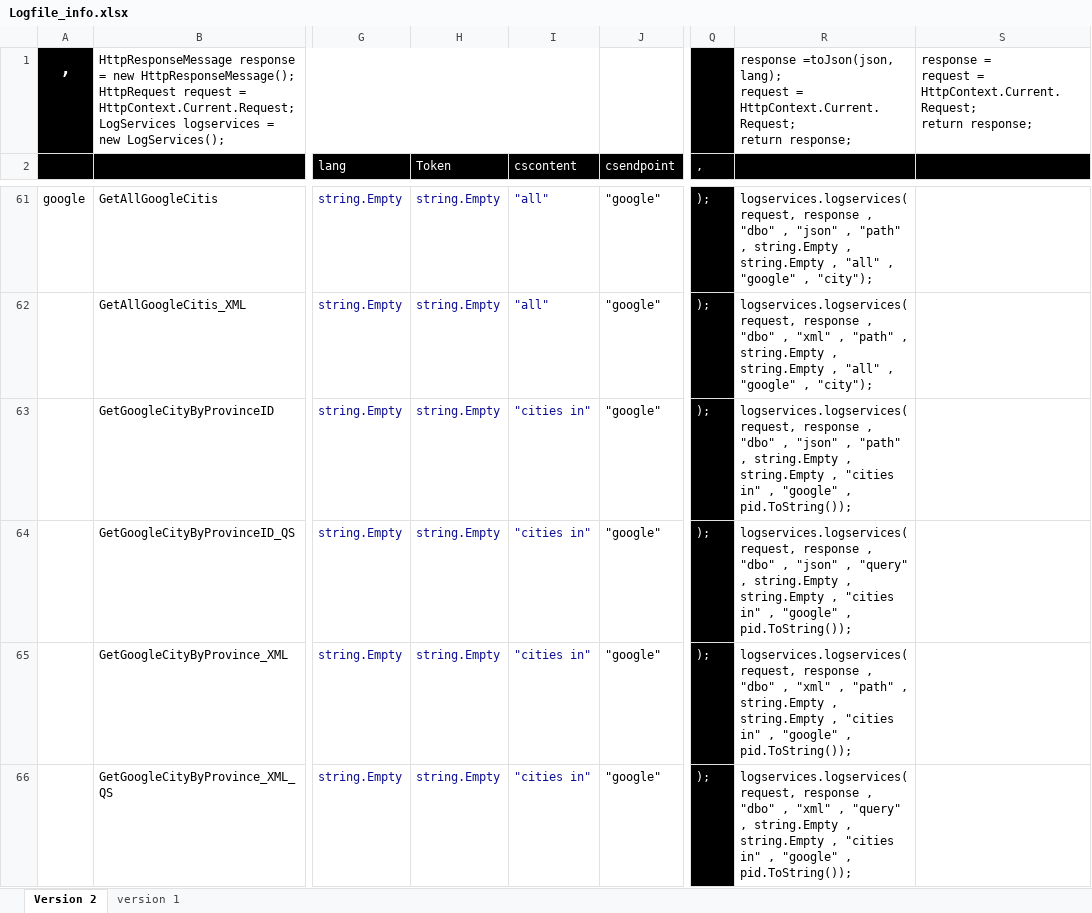
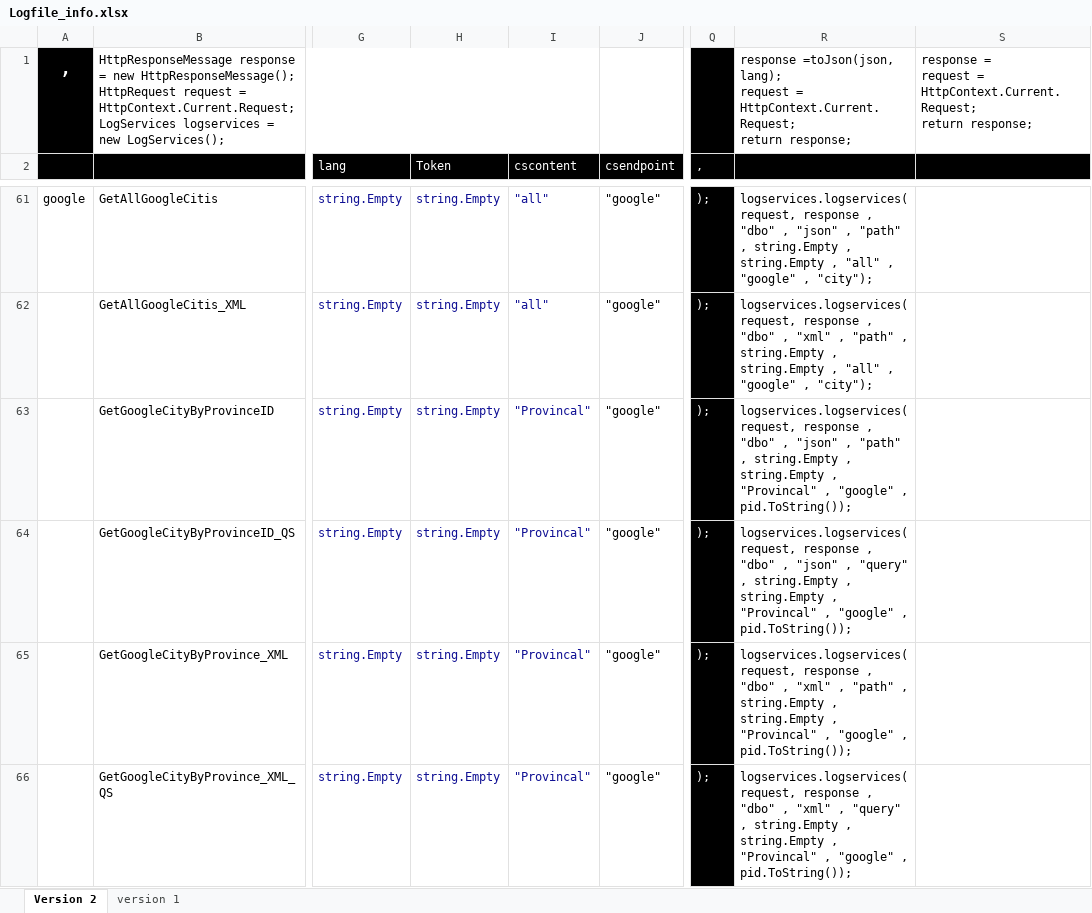
Before and after one commit to chenerjun/KHPRAM, an Excel workbook: SQLScript/Logfile_info.xlsx, sheet Version 2, drawn as a sheet; only a part is shown, gaps mark what is left out; values as stored, in another font and other column widths than the file's, no borders; the diff covers the shown part only; the diff names each change by its address in the sheet, - before the commit and + after, or states it on an @@ line.

Commit message:
chenged CSContent in Log function

```diff
--- a/SQLScript/Logfile_info.xlsx (sheet Version 2)
+++ b/SQLScript/Logfile_info.xlsx (sheet Version 2)
-I63:I66 (cscontent): "cities in"
+I63:I66 (cscontent): "Provincal"
-R63: …string.Empty , "cities in" , "google"…
+R63: …string.Empty , "Provincal" , "google"…
-R64: …string.Empty , "cities in" , "google"…
+R64: …string.Empty , "Provincal" , "google"…
-R65: …string.Empty , "cities in" , "google"…
+R65: …string.Empty , "Provincal" , "google"…
-R66: …string.Empty , "cities in" , "google"…
+R66: …string.Empty , "Provincal" , "google"…
```
Also changed, not shown: 35 removed rows and 56 edited cells elsewhere in this sheet, 4 other files.
